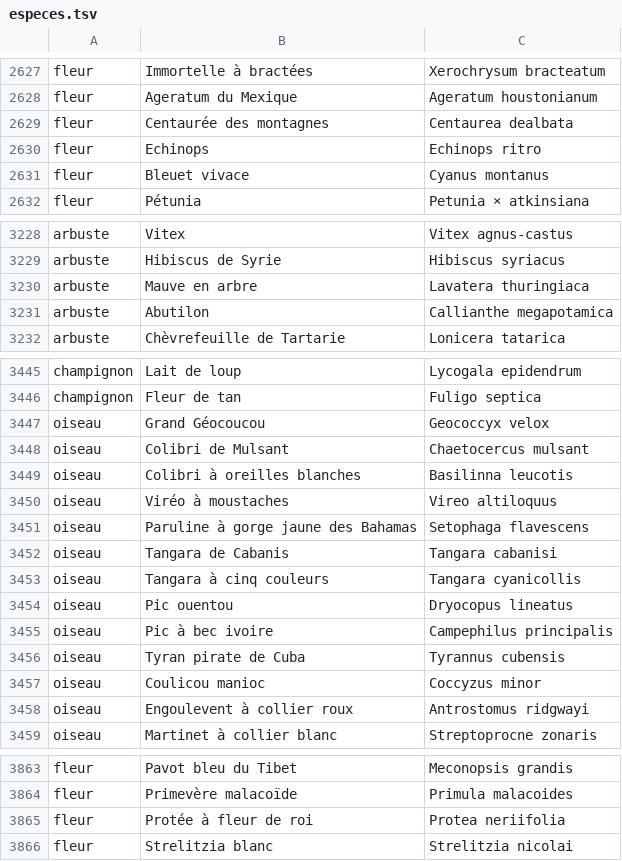
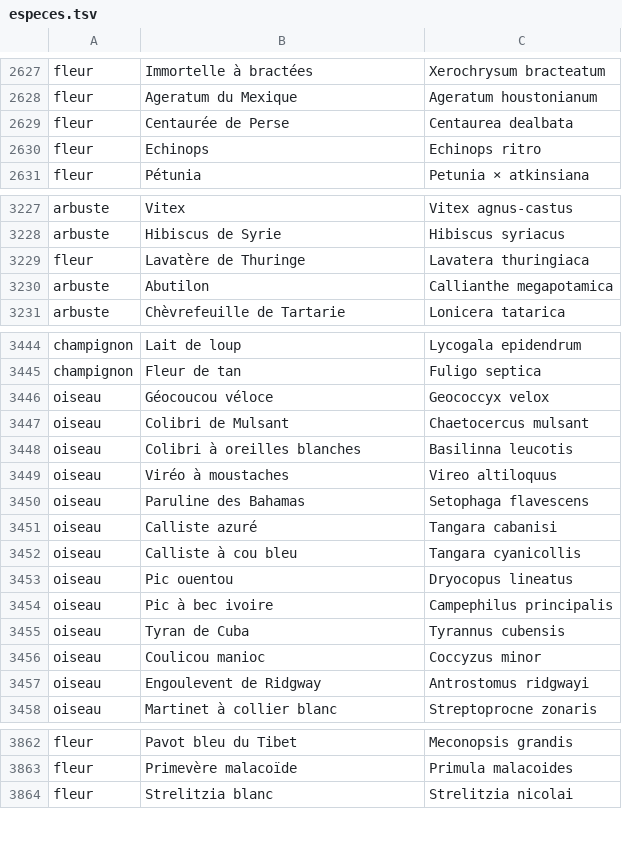
Before and after one commit to mdany75/Developpeur, a TSV file: Resources/especes/especes.tsv, drawn as a sheet; only a part is shown, gaps mark what is left out; the diff covers the shown part only.

```diff
--- a/Resources/especes/especes.tsv
+++ b/Resources/especes/especes.tsv
@@ -2628,5 +2628,4 @@ fleur	Immortelle à bractées	Xerochrysum bracteatum
 fleur	Ageratum du Mexique	Ageratum houstonianum
-fleur	Centaurée des montagnes	Centaurea dealbata
+fleur	Centaurée de Perse	Centaurea dealbata
 fleur	Echinops	Echinops ritro
-fleur	Bleuet vivace	Cyanus montanus
 fleur	Pétunia	Petunia × atkinsiana
@@ -3229,3 +3228,3 @@ arbuste	Vitex	Vitex agnus-castus
 arbuste	Hibiscus de Syrie	Hibiscus syriacus
-arbuste	Mauve en arbre	Lavatera thuringiaca
+fleur	Lavatère de Thuringe	Lavatera thuringiaca
 arbuste	Abutilon	Callianthe megapotamica
@@ -3446,3 +3445,3 @@ champignon	Lait de loup	Lycogala epidendrum
 champignon	Fleur de tan	Fuligo septica
-oiseau	Grand Géocoucou	Geococcyx velox
+oiseau	Géocoucou véloce	Geococcyx velox
 oiseau	Colibri de Mulsant	Chaetocercus mulsant
@@ -3450,10 +3449,10 @@ oiseau	Colibri à oreilles blanches	Basilinna leucotis
 oiseau	Viréo à moustaches	Vireo altiloquus
-oiseau	Paruline à gorge jaune des Bahamas	Setophaga flavescens
-oiseau	Tangara de Cabanis	Tangara cabanisi
-oiseau	Tangara à cinq couleurs	Tangara cyanicollis
+oiseau	Paruline des Bahamas	Setophaga flavescens
+oiseau	Calliste azuré	Tangara cabanisi
+oiseau	Calliste à cou bleu	Tangara cyanicollis
 oiseau	Pic ouentou	Dryocopus lineatus
 oiseau	Pic à bec ivoire	Campephilus principalis
-oiseau	Tyran pirate de Cuba	Tyrannus cubensis
+oiseau	Tyran de Cuba	Tyrannus cubensis
 oiseau	Coulicou manioc	Coccyzus minor
-oiseau	Engoulevent à collier roux	Antrostomus ridgwayi
+oiseau	Engoulevent de Ridgway	Antrostomus ridgwayi
 oiseau	Martinet à collier blanc	Streptoprocne zonaris
@@ -3864,3 +3863,2 @@ fleur	Pavot bleu du Tibet	Meconopsis grandis
 fleur	Primevère malacoïde	Primula malacoides
-fleur	Protée à fleur de roi	Protea neriifolia
 fleur	Strelitzia blanc	Strelitzia nicolai
```
Also changed, not shown: 3 added rows, 3 removed rows and 50 edited cells elsewhere in this file, 3 other files.
